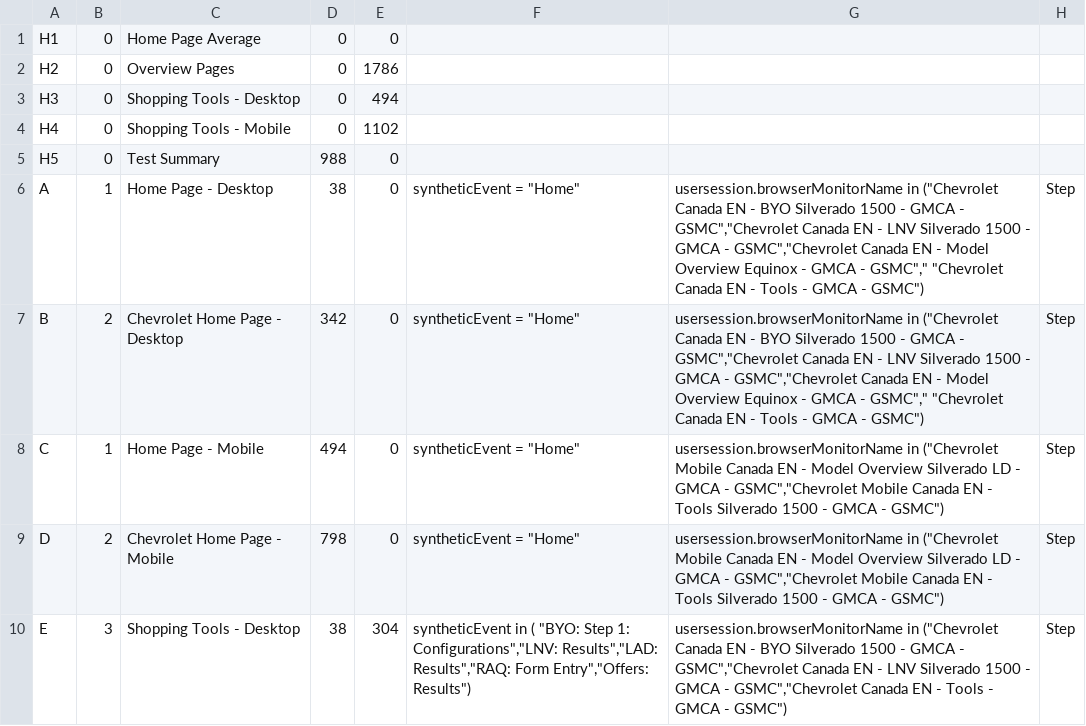
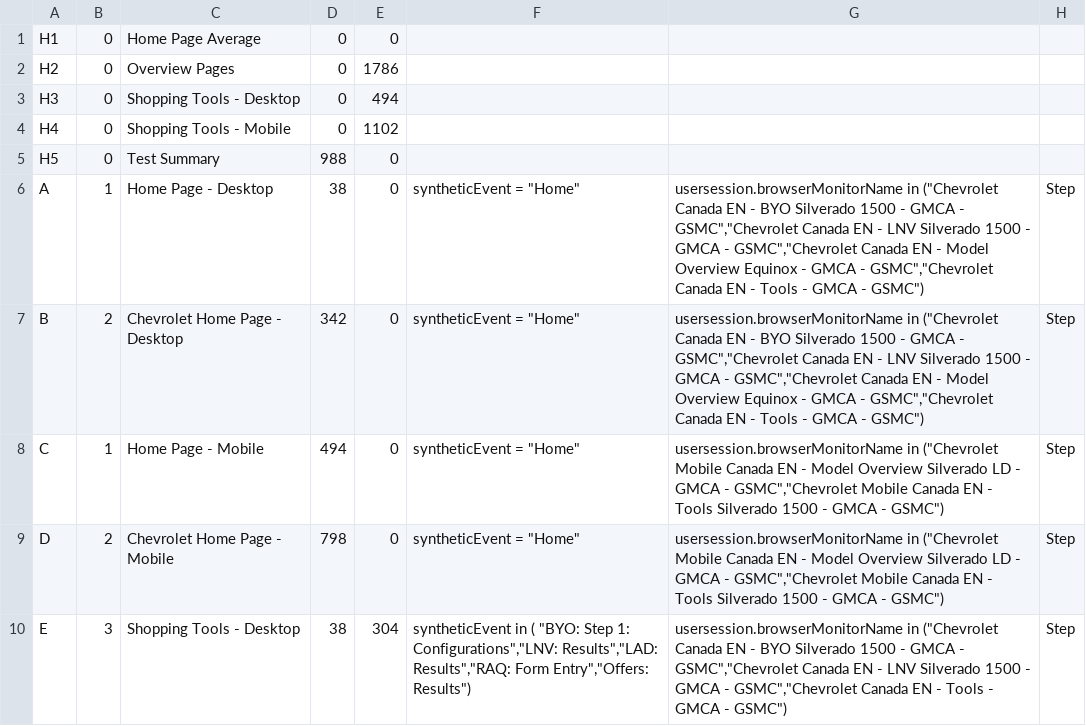
Before and after one commit to apmitchell18/DynatraceDashboardGenerators, a CSV file: Business/DashboardInputFiles/config_chevrolet_canada.csv, drawn as a sheet; only a part is shown.

Commit message:
fixed quote issue in chevrolet

```diff
--- a/Business/DashboardInputFiles/config_chevrolet_canada.csv
+++ b/Business/DashboardInputFiles/config_chevrolet_canada.csv
@@ -5,4 +5,4 @@ H4	0	Shopping Tools - Mobile	0	1102
 H5	0	Test Summary	988	0
-A	1	Home Page - Desktop	38	0	syntheticEvent = "Home"	usersession.browserMonitorName in ("Chevrolet Canada EN - BYO Silverado 1500 - GMCA - GSMC","Chevrolet Canada EN - LNV Silverado 1500 - GMCA - GSMC","Chevrolet Canada EN - Model Overview Equinox - GMCA - GSMC","  "Chevrolet Canada EN - Tools - GMCA - GSMC")	Step
-B	2	Chevrolet Home Page - Desktop	342	0	syntheticEvent = "Home"	usersession.browserMonitorName in ("Chevrolet Canada EN - BYO Silverado 1500 - GMCA - GSMC","Chevrolet Canada EN - LNV Silverado 1500 - GMCA - GSMC","Chevrolet Canada EN - Model Overview Equinox - GMCA - GSMC","  "Chevrolet Canada EN - Tools - GMCA - GSMC")	Step
+A	1	Home Page - Desktop	38	0	syntheticEvent = "Home"	usersession.browserMonitorName in ("Chevrolet Canada EN - BYO Silverado 1500 - GMCA - GSMC","Chevrolet Canada EN - LNV Silverado 1500 - GMCA - GSMC","Chevrolet Canada EN - Model Overview Equinox - GMCA - GSMC","Chevrolet Canada EN - Tools - GMCA - GSMC")	Step
+B	2	Chevrolet Home Page - Desktop	342	0	syntheticEvent = "Home"	usersession.browserMonitorName in ("Chevrolet Canada EN - BYO Silverado 1500 - GMCA - GSMC","Chevrolet Canada EN - LNV Silverado 1500 - GMCA - GSMC","Chevrolet Canada EN - Model Overview Equinox - GMCA - GSMC","Chevrolet Canada EN - Tools - GMCA - GSMC")	Step
 C	1	Home Page - Mobile	494	0	syntheticEvent = "Home"	usersession.browserMonitorName in ("Chevrolet Mobile Canada EN - Model Overview Silverado LD - GMCA - GSMC","Chevrolet Mobile Canada EN - Tools Silverado 1500 - GMCA - GSMC")	Step
```
